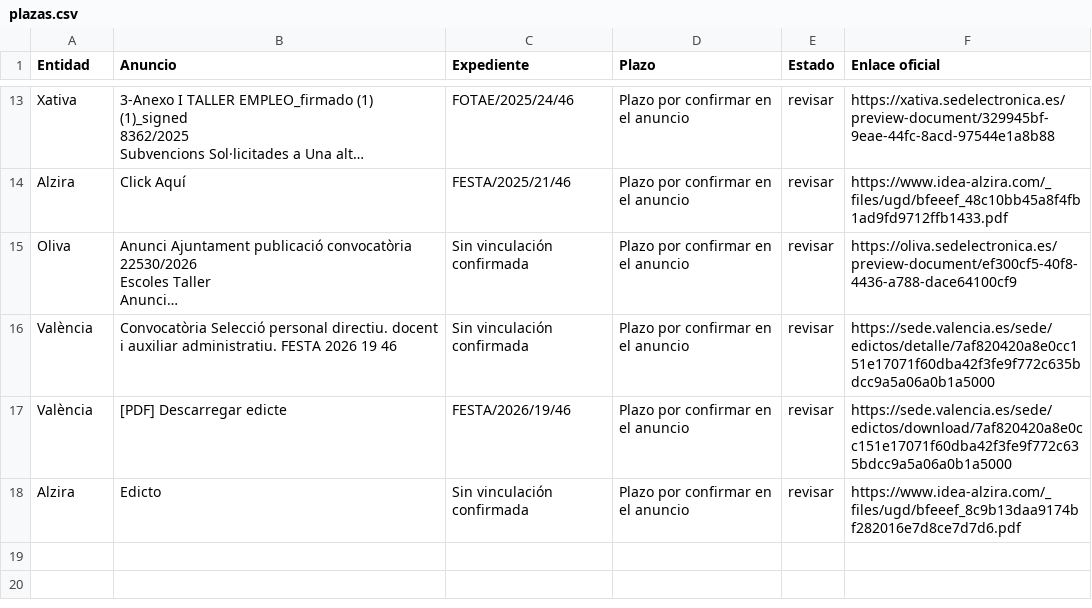
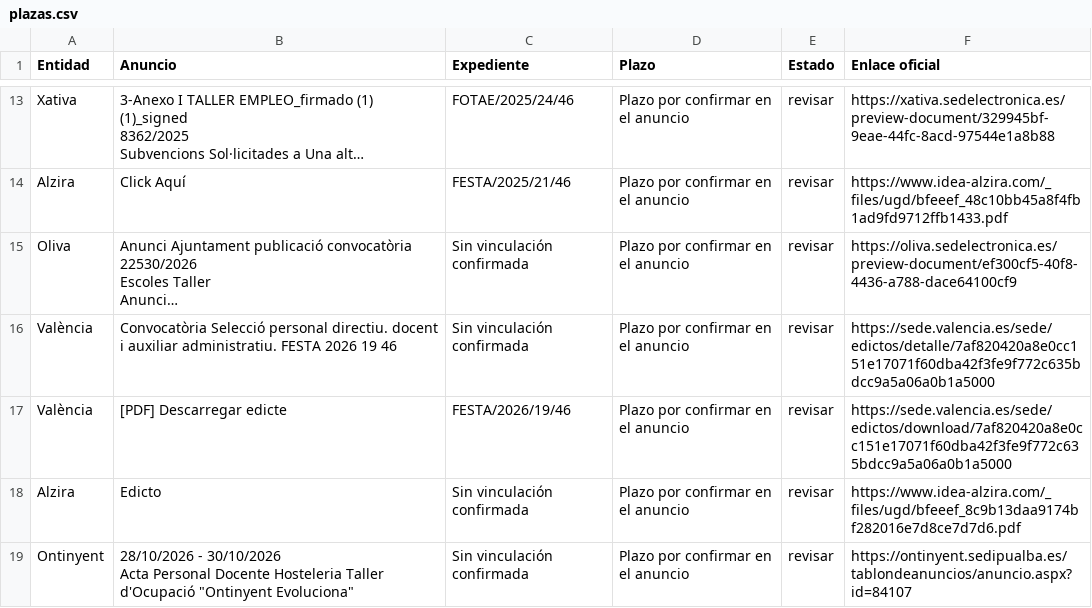
Before and after one commit to dandresmz-esp/vigilante-labora, a CSV file: plazas.csv, drawn as a sheet; only a part is shown, gaps mark what is left out; long unchanged cells end in …; ↵ is a line break in a cell; the diff names each change by its address in the sheet, - before the commit and + after, or states it on an @@ line.

Commit message:
Estado de la comprobación y cola de avisos

```diff
--- a/plazas.csv
+++ b/plazas.csv
+row 19: Ontinyent | 28/10/2026 - 30/10/2026 ↵ Acta Personal Docente Hosteleria Taller d'Ocupació "Ontinyent Evoluciona" | Sin vinculación confirmada | Plazo por confirmar en el anuncio | revisar | https://ontinyent.sedipualba.es/tablondeanuncios/anuncio.aspx?id=84107
```
Also changed, not shown: 4 other files.
